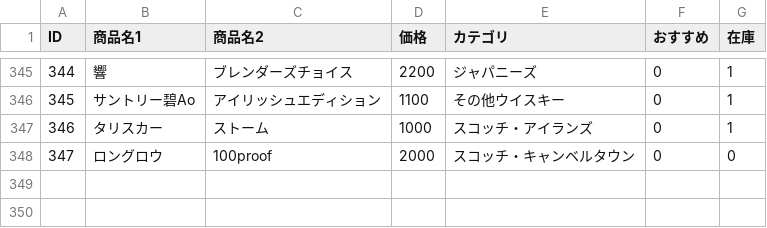
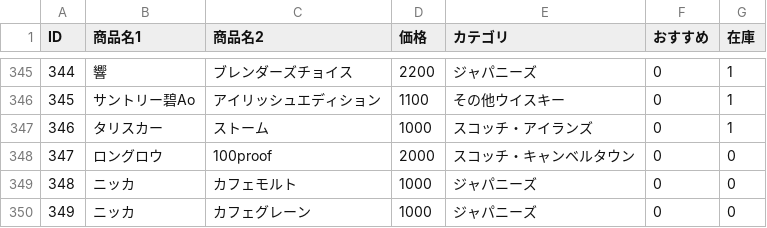
Before and after one commit to lm-toyohashi/lm-toyohashi.github.io, a CSV file: bottle.csv, drawn as a sheet; only a part is shown, gaps mark what is left out.

Commit message:
Update bottle.csv

```diff
--- a/bottle.csv
+++ b/bottle.csv
@@ -348 +348,3 @@ ID,商品名1,商品名2,価格,カテゴリ,おすすめ,在庫
 347,ロングロウ,100proof,2000,スコッチ・キャンベルタウン,0,0
+348,ニッカ,カフェモルト,1000,ジャパニーズ,0,0
+349,ニッカ,カフェグレーン,1000,ジャパニーズ,0,0
```
